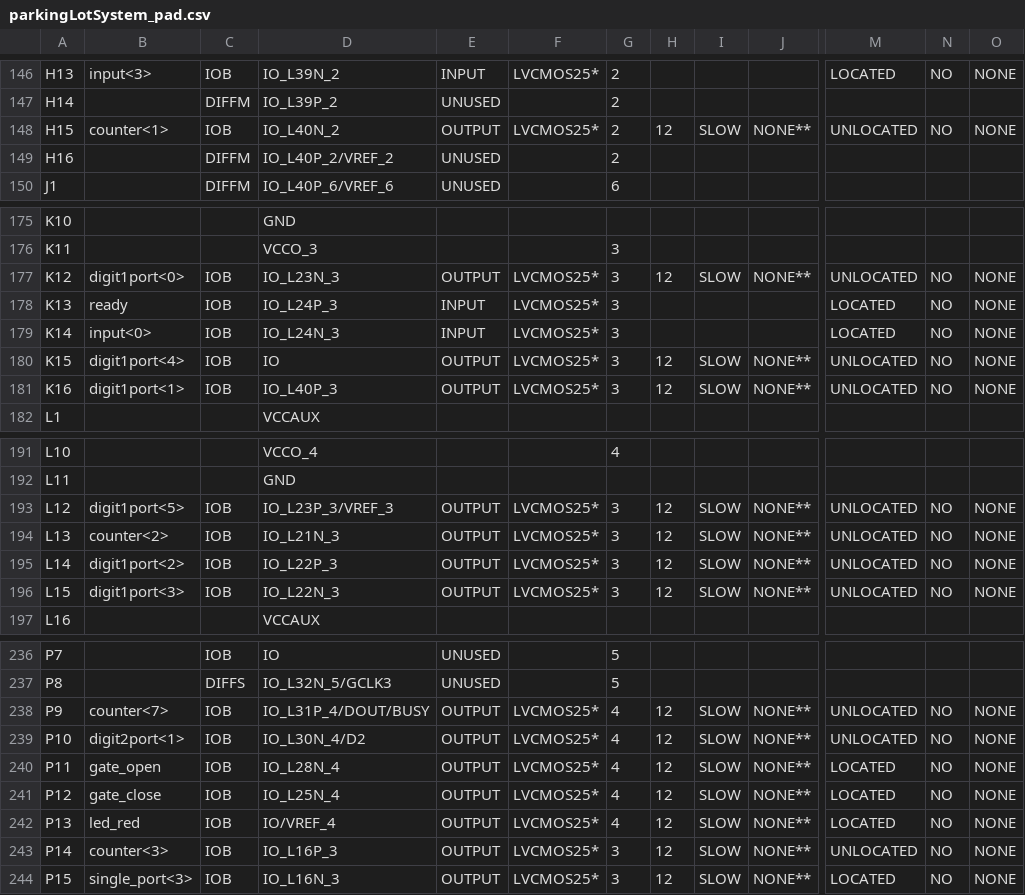
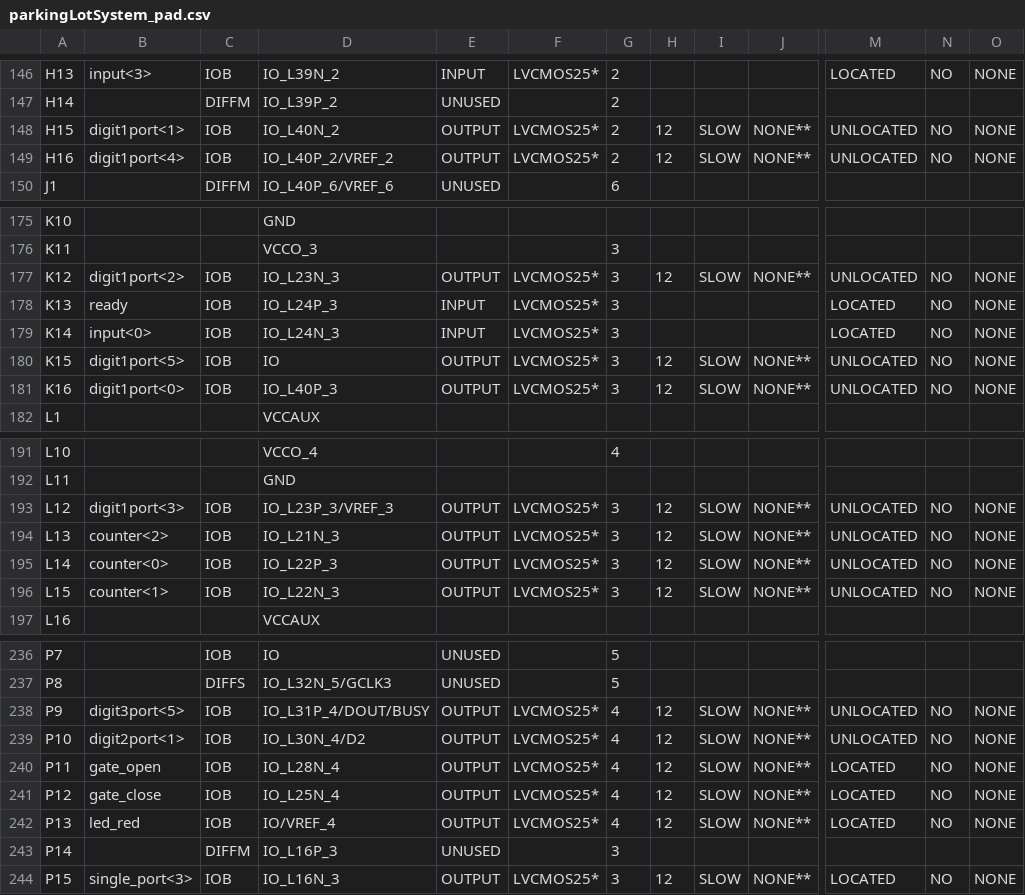
Before and after one commit to embedded-hardware-lab/Projects-Cypher, a CSV file: Hardware Engineering/Lab Project/CYPHER module/Parking_Lot_System_FPGA/Parking_Lot_System_FPGA/parkingLotSystem_pad.csv, drawn as a sheet; only a part is shown, gaps mark what is left out; the diff covers the shown part only; the diff names each change by its address in the sheet, - before the commit and + after, or states it on an @@ line.

```diff
--- a/Hardware Engineering/Lab Project/CYPHER module/Parking_Lot_System_FPGA/Parking_Lot_System_FPGA/parkingLotSystem_pad.csv
+++ b/Hardware Engineering/Lab Project/CYPHER module/Parking_Lot_System_FPGA/Parking_Lot_System_FPGA/parkingLotSystem_pad.csv
-B148: counter<1>
+B148: digit1port<1>
-B149: (empty)
+B149: digit1port<4>
-C149: DIFFM
+C149: IOB
-E149: UNUSED
+E149: OUTPUT
-F149: (empty)
+F149: LVCMOS25*
-H149: (empty)
+H149: 12
-I149: (empty)
+I149: SLOW
-J149: (empty)
+J149: NONE**
-M149: (empty)
+M149: UNLOCATED
-N149: (empty)
+N149: NO
-O149: (empty)
+O149: NONE
-B177: digit1port<0>
+B177: digit1port<2>
-B180: digit1port<4>
+B180: digit1port<5>
-B181: digit1port<1>
+B181: digit1port<0>
-B193: digit1port<5>
+B193: digit1port<3>
-B195: digit1port<2>
+B195: counter<0>
-B196: digit1port<3>
+B196: counter<1>
-B238: counter<7>
+B238: digit3port<5>
-B243: counter<3>
+B243: (empty)
-C243: IOB
+C243: DIFFM
-E243: OUTPUT
+E243: UNUSED
-F243: LVCMOS25*
+F243: (empty)
-H243: 12
+H243: (empty)
-I243: SLOW
+I243: (empty)
-J243: NONE**
+J243: (empty)
-M243: UNLOCATED
+M243: (empty)
-N243: NO
+N243: (empty)
-O243: NONE
+O243: (empty)
```
Also changed, not shown: 5 edited cells elsewhere in this file, 45 other files.
